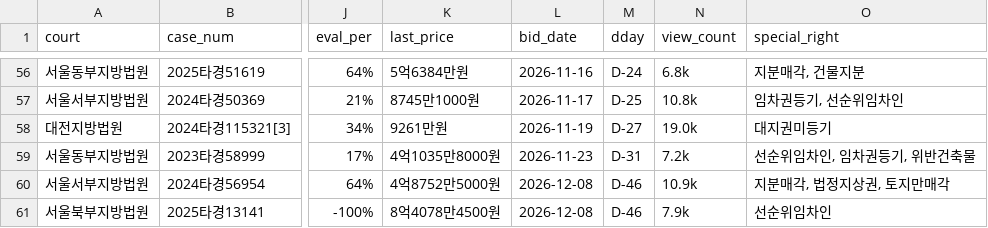
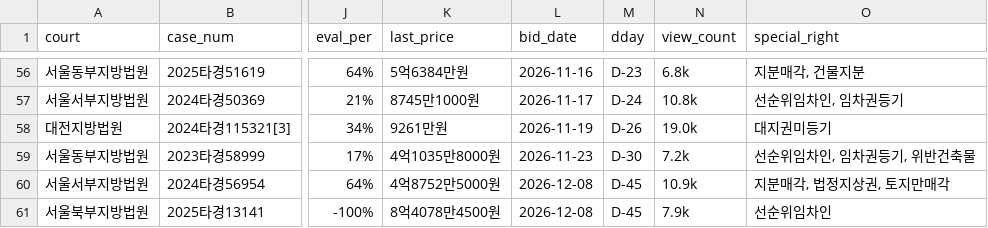
Before and after one commit to pos911/auction_search, a CSV file: madangs_min_kor.csv, drawn as a sheet; only a part is shown, gaps mark what is left out; the diff covers the shown part only; the diff names each change by its address in the sheet, - before the commit and + after, or states it on an @@ line.

```diff
--- a/madangs_min_kor.csv
+++ b/madangs_min_kor.csv
-M56 (dday): D-24
+M56 (dday): D-23
-M57 (dday): D-25
+M57 (dday): D-24
-O57 (special_right): 임차권등기, 선순위임차인
+O57 (special_right): 선순위임차인, 임차권등기
-M58 (dday): D-27
+M58 (dday): D-26
-M59 (dday): D-31
+M59 (dday): D-30
-M60:M61 (dday): D-46
+M60:M61 (dday): D-45
```
Also changed, not shown: 71 edited cells elsewhere in this file, 1 other file.
